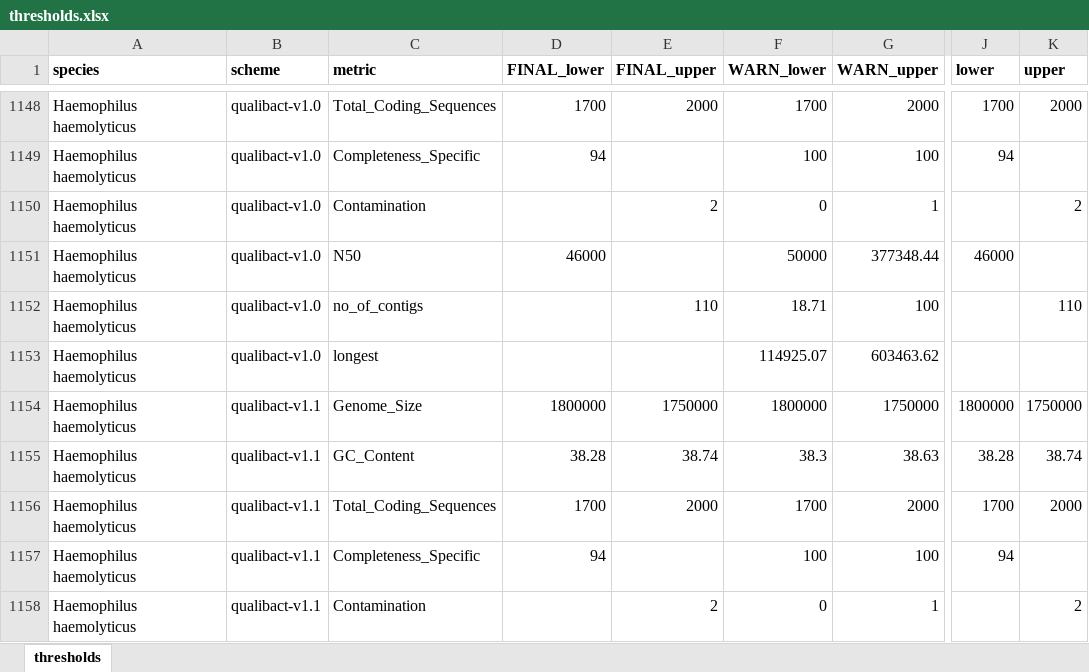
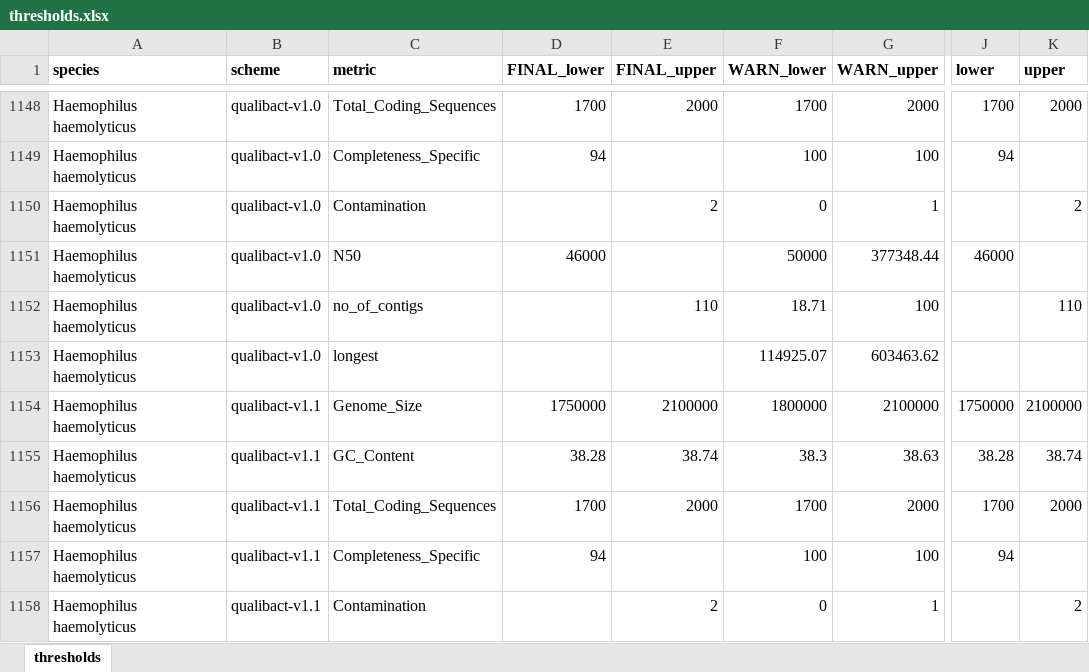
Before and after one commit to happykhan/qualibact, an Excel workbook: public/api/v2/thresholds.xlsx, sheet thresholds, drawn as a sheet; only a part is shown, gaps mark what is left out; values as stored, in another font and other column widths than the file's, no borders; the diff names each change by its address in the sheet, - before the commit and + after, or states it on an @@ line.

Commit message:
Correct H. haemolyticus lower bound and synchronise published counts

```diff
--- a/public/api/v2/thresholds.xlsx (sheet thresholds)
+++ b/public/api/v2/thresholds.xlsx (sheet thresholds)
-D1154 (FINAL_lower): 1800000
+D1154 (FINAL_lower): 1750000
-E1154 (FINAL_upper): 1750000
+E1154 (FINAL_upper): 2100000
-G1154 (WARN_upper): 1750000
+G1154 (WARN_upper): 2100000
-J1154 (lower): 1800000
+J1154 (lower): 1750000
-K1154 (upper): 1750000
+K1154 (upper): 2100000
```
Also changed, not shown: public/static/summary/species_counts.xlsx, 15 other files.
